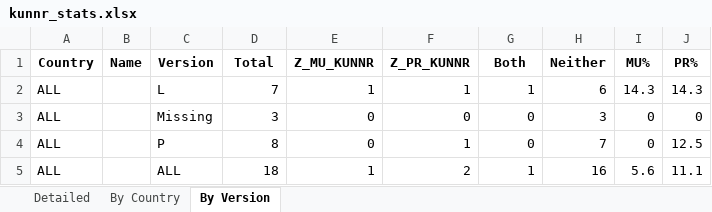
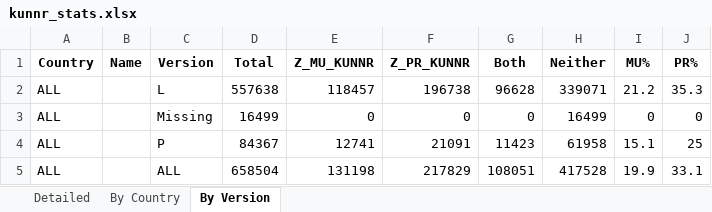
Before and after one commit to fredboneML/RECIPE_AGENT, an Excel workbook: app/kunnr_stats.xlsx, sheet By Version, drawn as a sheet; values as stored, in another font and other column widths than the file's, no borders; the diff names each change by its address in the sheet, - before the commit and + after, or states it on an @@ line.

Commit message:
Update kunnr_stats data with comprehensive country statistics and enhance visualizations
- Revised kunnr_stats.csv to include detailed statistics for multiple countries, versions, and new data points such as 'Missing' entries.
- Updated kunnr_stats.xlsx to reflect the latest changes in the CSV file.
- Modified various plot images to align with the updated statistics, ensuring accurate visual representation of the data.
- Enhanced summary sections in the CSV to provide a clearer overview of total counts and percentages across different categories.

```diff
--- a/app/kunnr_stats.xlsx (sheet By Version)
+++ b/app/kunnr_stats.xlsx (sheet By Version)
-D2 (Total): 7
+D2 (Total): 557638
-E2 (Z_MU_KUNNR): 1
+E2 (Z_MU_KUNNR): 118457
-F2 (Z_PR_KUNNR): 1
+F2 (Z_PR_KUNNR): 196738
-G2 (Both): 1
+G2 (Both): 96628
-H2 (Neither): 6
+H2 (Neither): 339071
-I2 (MU%): 14.3
+I2 (MU%): 21.2
-J2 (PR%): 14.3
+J2 (PR%): 35.3
-D3 (Total): 3
+D3 (Total): 16499
-H3 (Neither): 3
+H3 (Neither): 16499
-D4 (Total): 8
+D4 (Total): 84367
-E4 (Z_MU_KUNNR): 0
+E4 (Z_MU_KUNNR): 12741
-F4 (Z_PR_KUNNR): 1
+F4 (Z_PR_KUNNR): 21091
-G4 (Both): 0
+G4 (Both): 11423
-H4 (Neither): 7
+H4 (Neither): 61958
-I4 (MU%): 0
+I4 (MU%): 15.1
-J4 (PR%): 12.5
+J4 (PR%): 25
-D5 (Total): 18
+D5 (Total): 658504
-E5 (Z_MU_KUNNR): 1
+E5 (Z_MU_KUNNR): 131198
-F5 (Z_PR_KUNNR): 2
+F5 (Z_PR_KUNNR): 217829
-G5 (Both): 1
+G5 (Both): 108051
-H5 (Neither): 16
+H5 (Neither): 417528
-I5 (MU%): 5.6
+I5 (MU%): 19.9
-J5 (PR%): 11.1
+J5 (PR%): 33.1
```
Also changed, not shown: sheet By Country, 6 other files.
